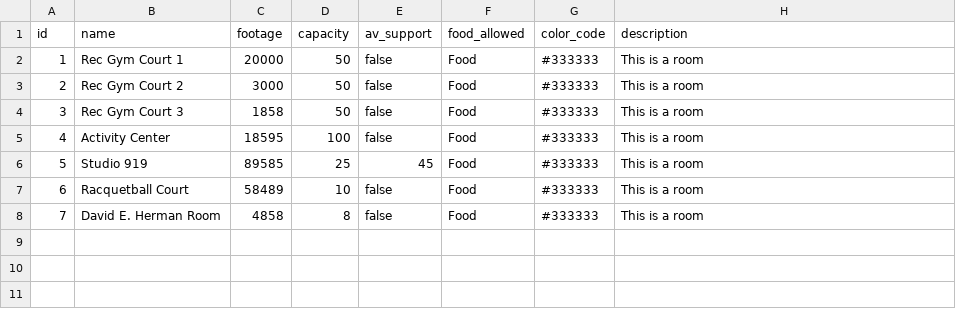
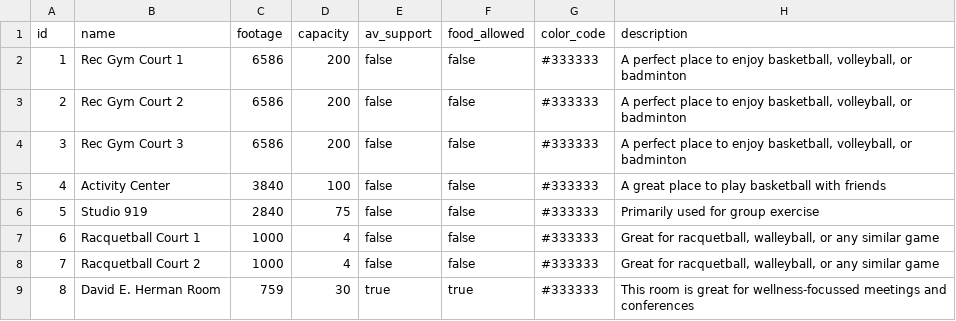
Before and after one commit to RecCenterManagement/CSI4999-Workspace, a CSV file: src/main/resources/config/liquibase/fake-data/facility.csv, drawn as a sheet; removed rows and columns are numbered as before the commit, all else as after; the diff names each change by its address in the sheet, - before the commit and + after, or states it on an @@ line.

Commit message:
Renames a lot of demo data. Gets equipment bundles working for calendar #82

```diff
--- a/src/main/resources/config/liquibase/fake-data/facility.csv
+++ b/src/main/resources/config/liquibase/fake-data/facility.csv
-C2 (footage): 20000
+C2 (footage): 6586
-D2:D4 (capacity): 50
+D2:D4 (capacity): 200
-F2:F6 (food_allowed): Food
+F2:F6 (food_allowed): false
-H2:H4 (description): This is a room
+H2:H4 (description): A perfect place to enjoy basketball, volleyball, or badminton
-C3 (footage): 3000
+C3 (footage): 6586
-C4 (footage): 1858
+C4 (footage): 6586
-C5 (footage): 18595
+C5 (footage): 3840
-H5 (description): This is a room
+H5 (description): A great place to play basketball with friends
-C6 (footage): 89585
+C6 (footage): 2840
-D6 (capacity): 25
+D6 (capacity): 75
-E6 (av_support): 45
+E6 (av_support): false
-H6 (description): This is a room
+H6 (description): Primarily used for group exercise
-row 7: 6 | Racquetball Court | 58489 | 10 | false | Food | #333333 | This is a room
+row 7: 6 | Racquetball Court 1 | 1000 | 4 | false | false | #333333 | Great for racquetball, walleyball, or any similar game
+row 8: 7 | Racquetball Court 2 | 1000 | 4 | false | false | #333333 | Great for racquetball, walleyball, or any similar game
@@ column A (id) renumbered from row 9 down @@
-C9 (footage): 4858
+C9 (footage): 759
-D9 (capacity): 8
+D9 (capacity): 30
-E9 (av_support): false
+E9 (av_support): true
-F9 (food_allowed): Food
+F9 (food_allowed): true
-H9 (description): This is a room
+H9 (description): This room is great for wellness-focussed meetings and conferences
```
Also changed, not shown: src/main/resources/config/liquibase/fake-data/equipment.csv, 6 other files.
